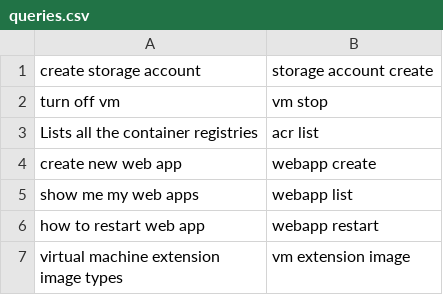
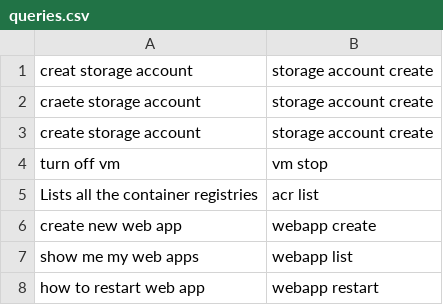
Before and after one commit to ningliaoyuan/smartcloudshell, a CSV file: measure/testset/queries.csv, drawn as a sheet; only a part is shown; the shorter side is filled out with more unchanged rows; the diff names each change by its address in the sheet, - before the commit and + after, or states it on an @@ line.

```diff
--- a/measure/testset/queries.csv
+++ b/measure/testset/queries.csv
+row 1: creat storage account | storage account create
+row 2: craete storage account | storage account create
```
Also changed, not shown: 11 other files.
